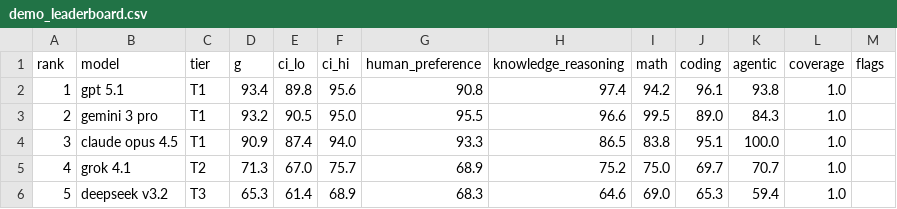
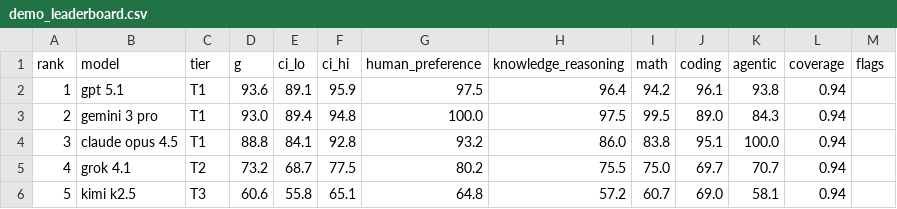
Before and after one commit to Nan0pk/model-hierarchy, a CSV file: output/demo_leaderboard.csv, drawn as a sheet; only a part is shown; the diff covers the shown part only.

Commit message:
Fix ranking coverage with source-native benchmark leaderboards
Co-authored-by: arena-agent <297053741+arena-agent@users.noreply.github.com>

```diff
--- a/output/demo_leaderboard.csv
+++ b/output/demo_leaderboard.csv
@@ -1,6 +1,6 @@
 rank,model,tier,g,ci_lo,ci_hi,human_preference,knowledge_reasoning,math,coding,agentic,coverage,flags
-1,gpt 5.1,T1,93.4,89.8,95.6,90.8,97.4,94.2,96.1,93.8,1.0,
-2,gemini 3 pro,T1,93.2,90.5,95.0,95.5,96.6,99.5,89.0,84.3,1.0,
-3,claude opus 4.5,T1,90.9,87.4,94.0,93.3,86.5,83.8,95.1,100.0,1.0,
-4,grok 4.1,T2,71.3,67.0,75.7,68.9,75.2,75.0,69.7,70.7,1.0,
-5,deepseek v3.2,T3,65.3,61.4,68.9,68.3,64.6,69.0,65.3,59.4,1.0,
+1,gpt 5.1,T1,93.6,89.1,95.9,97.5,96.4,94.2,96.1,93.8,0.94,
+2,gemini 3 pro,T1,93.0,89.4,94.8,100.0,97.5,99.5,89.0,84.3,0.94,
+3,claude opus 4.5,T1,88.8,84.1,92.8,93.2,86.0,83.8,95.1,100.0,0.94,
+4,grok 4.1,T2,73.2,68.7,77.5,80.2,75.5,75.0,69.7,70.7,0.94,
+5,kimi k2.5,T3,60.6,55.8,65.1,64.8,57.2,60.7,69.0,58.1,0.94,
```
Also changed, not shown: 50 edited cells elsewhere in this file, 47 other files.
